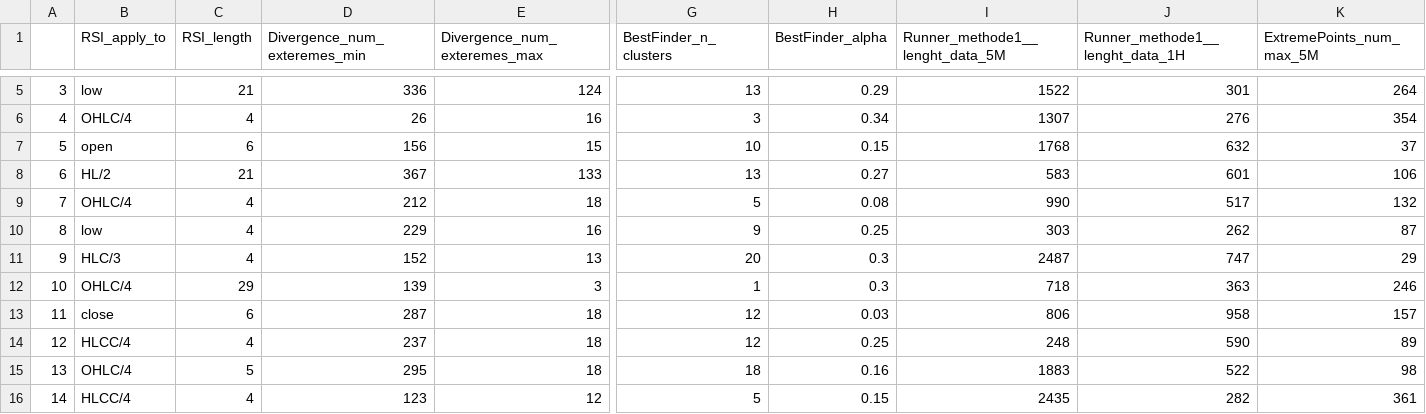
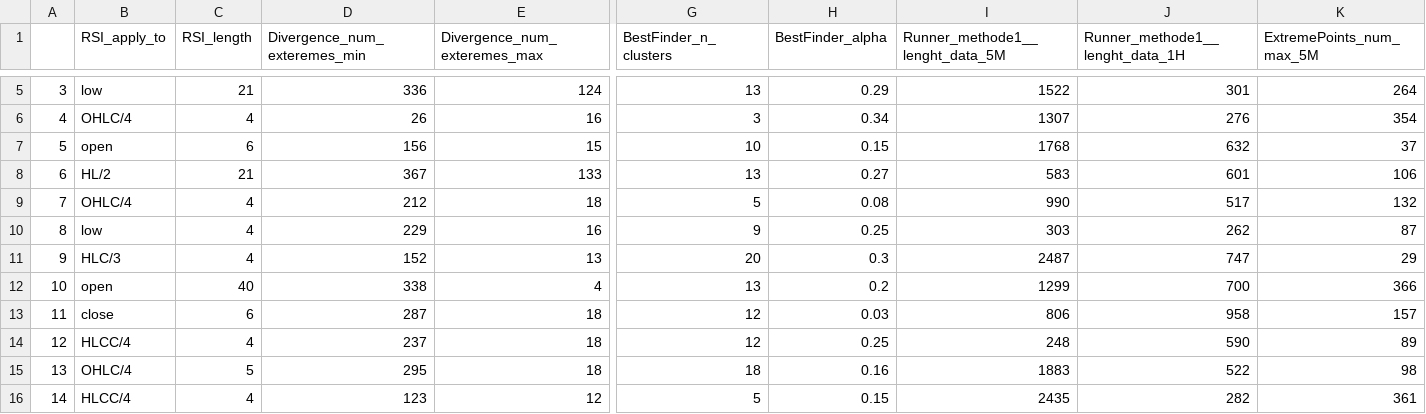
Before and after one commit to Mehrshad-Sorena/ShadBot, a CSV file: src/indicators/RSI/GeneticLearning_DB/society/primary/sell/XAUUSD_i.csv, drawn as a sheet; only a part is shown, gaps mark what is left out; the diff covers the shown part only; the diff names each change by its address in the sheet, - before the commit and + after, or states it on an @@ line.

Commit message:
Colab Sell Primary

```diff
--- a/src/indicators/RSI/GeneticLearning_DB/society/primary/sell/XAUUSD_i.csv
+++ b/src/indicators/RSI/GeneticLearning_DB/society/primary/sell/XAUUSD_i.csv
-B12 (RSI_apply_to): OHLC/4
+B12 (RSI_apply_to): open
-C12 (RSI_length): 29
+C12 (RSI_length): 40
-D12 (Divergence_num_exteremes_min): 139
+D12 (Divergence_num_exteremes_min): 338
-E12 (Divergence_num_exteremes_max): 3
+E12 (Divergence_num_exteremes_max): 4
-G12 (BestFinder_n_clusters): 1
+G12 (BestFinder_n_clusters): 13
-H12 (BestFinder_alpha): 0.3
+H12 (BestFinder_alpha): 0.2
-I12 (Runner_methode1__lenght_data_5M): 718
+I12 (Runner_methode1__lenght_data_5M): 1299
-J12 (Runner_methode1__lenght_data_1H): 363
+J12 (Runner_methode1__lenght_data_1H): 700
-K12 (ExtremePoints_num_max_5M): 246
+K12 (ExtremePoints_num_max_5M): 366
```
Also changed, not shown: 50 edited cells elsewhere in this file, src/indicators/MACD/GeneticLearning_DB/society/primary/sell/XAUUSD_i.csv, src/indicators/StochAstic/GeneticLearning_DB/society/primary/sell/XAUUSD_i.csv, 4 other files.
